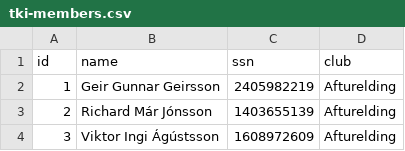
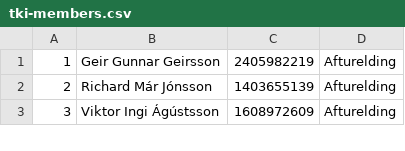
Before and after one commit to busla/fis-manager, a CSV file: tki/tki-members.csv, drawn as a sheet; only a part is shown; the diff names each change by its address in the sheet, - before the commit and + after, or states it on an @@ line.

```diff
--- a/tki/tki-members.csv
+++ b/tki/tki-members.csv
-row 1: id | name | ssn | club
```
Also changed, not shown: 3 other files.
